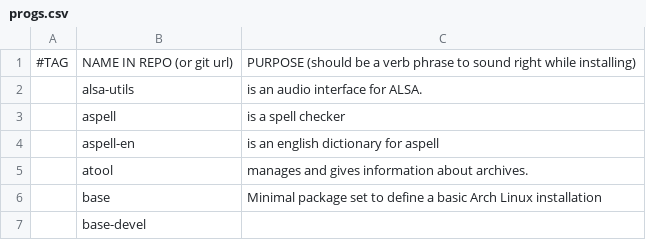
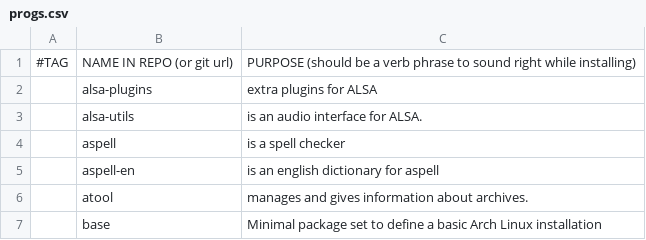
Before and after one commit to MorganJamesSmith/dotfiles, a CSV file: .config/progs.csv, drawn as a sheet; only a part is shown; the shorter side is filled out with more unchanged rows.

```diff
--- a/.config/progs.csv
+++ b/.config/progs.csv
@@ -1,2 +1,3 @@
 #TAG,NAME IN REPO (or git url),PURPOSE (should be a verb phrase to sound right while installing)
+,alsa-plugins,"extra plugins for ALSA"
 ,alsa-utils,"is an audio interface for ALSA."
```
Also changed, not shown: 8 other files.
